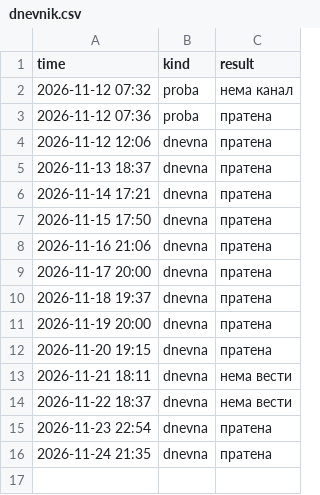
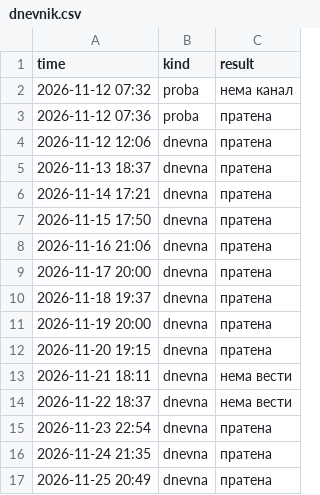
Before and after one commit to aluchkov18/my-shopping, a CSV file: alerts/dnevnik.csv, drawn as a sheet; the diff names each change by its address in the sheet, - before the commit and + after, or states it on an @@ line.

```diff
--- a/alerts/dnevnik.csv
+++ b/alerts/dnevnik.csv
+row 17: 2026-11-25 20:49 | dnevna | пратена
```
Also changed, not shown: 1 other file.
